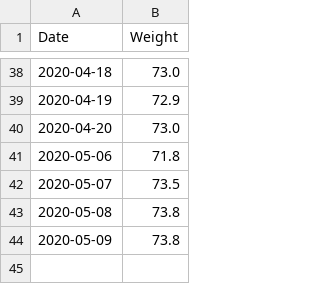
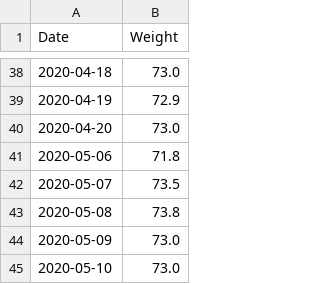
Before and after one commit to Olarm/Treningsdagbok, a CSV file: morgenvekt.csv, drawn as a sheet; only a part is shown, gaps mark what is left out.

Commit message:
mer data og elsa alder

```diff
--- a/morgenvekt.csv
+++ b/morgenvekt.csv
@@ -43,2 +43,3 @@ Date,Weight
 2020-05-08,73.8
-2020-05-09,73.8
+2020-05-09,73.0
+2020-05-10,73.0
```
Also changed, not shown: 1 other file.
